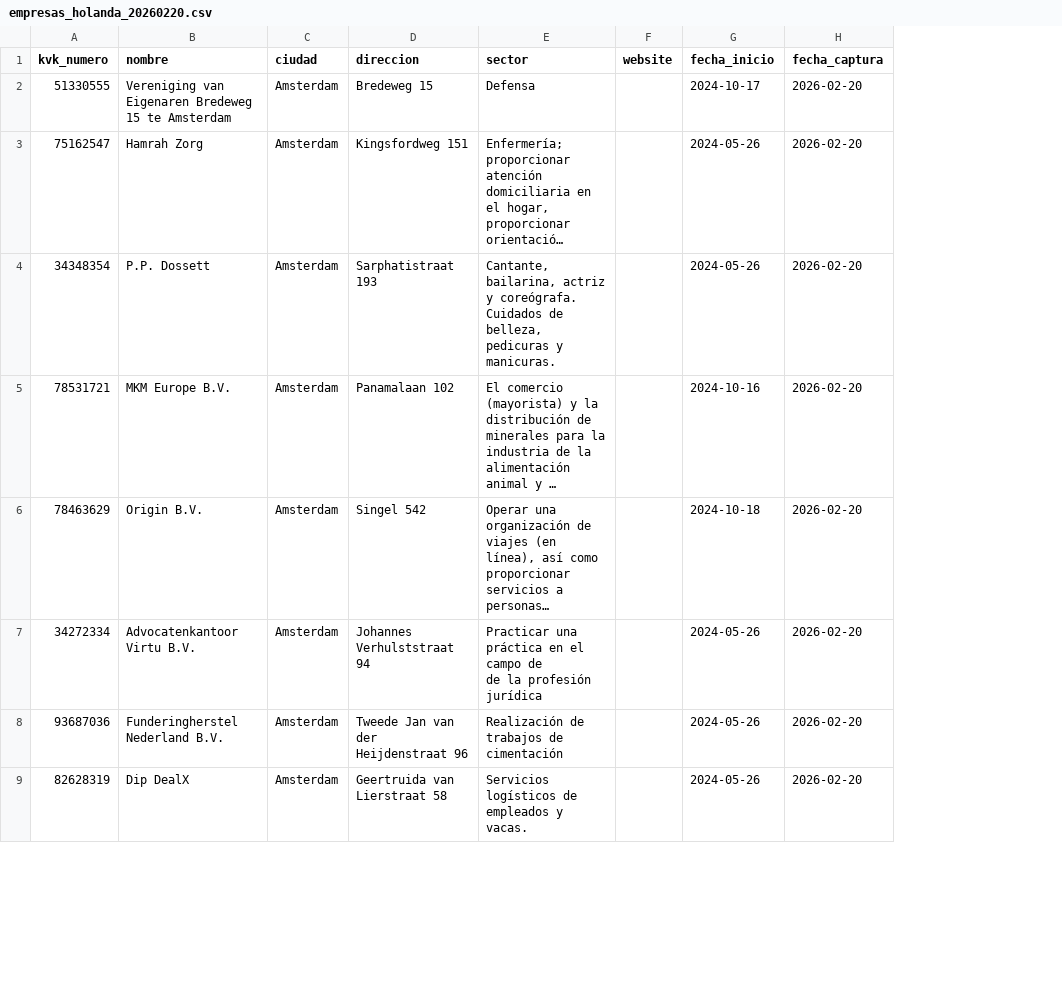
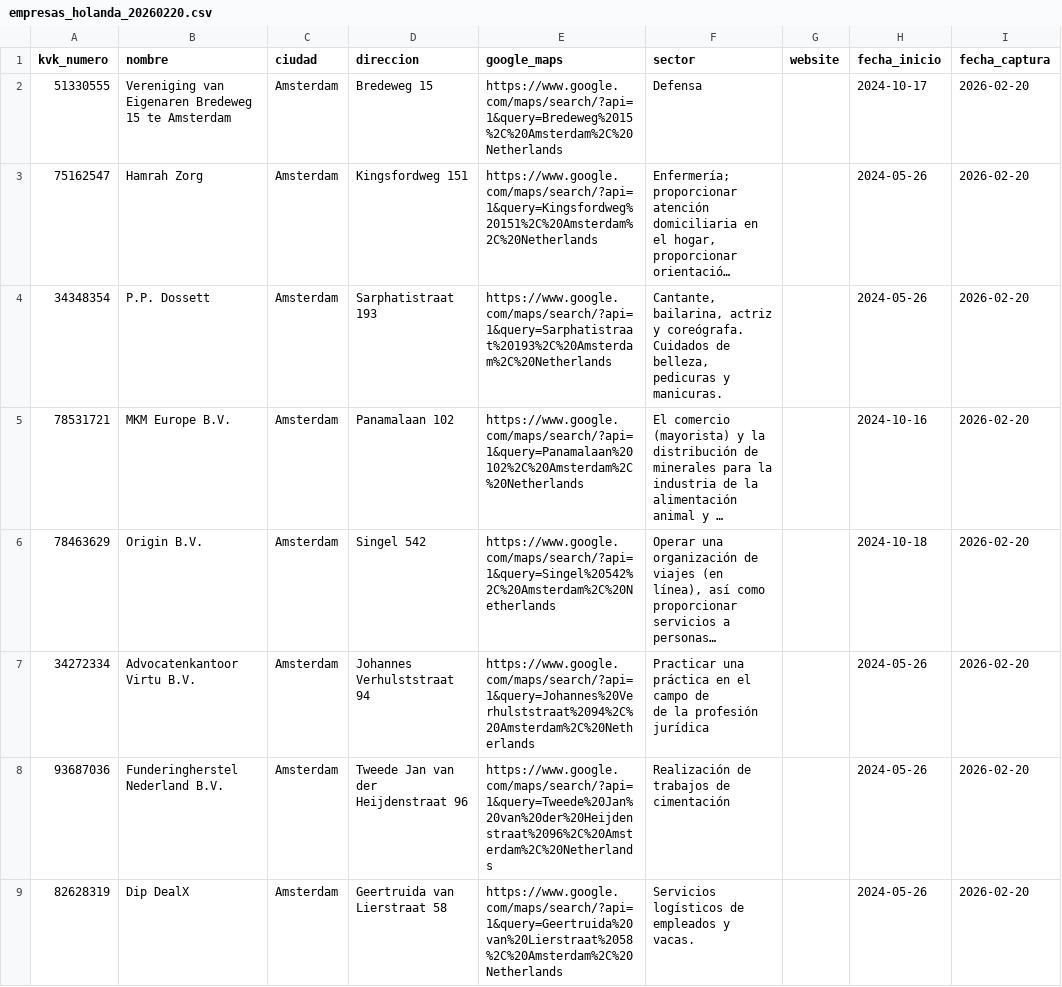
Before and after one commit to SamuelHoreca/horeca-netherlands-proyect-, a CSV file: exports/empresas_holanda_20260220.csv, drawn as a sheet; only a part is shown; long unchanged cells end in …; the diff names each change by its address in the sheet, - before the commit and + after, or states it on an @@ line.

Commit message:
CSV empresas Holanda 2026-02-20

```diff
--- a/exports/empresas_holanda_20260220.csv
+++ b/exports/empresas_holanda_20260220.csv
+column E (google_maps), rows 2-9: https://www.google.com/maps/search/?api=1&query=Bredeweg%2015%2C%20Amsterdam%2C%20Netherlands | https://www.google.com/maps/search/?api=1&query=Kingsfordweg%20151%2C%20Amsterdam%2C%20Netherlands | https://www.google.com/maps/search/?api=1&query=Sarphatistraat%20193%2C%20Amsterdam%2C%20Netherlands | https://www.google.com/maps/search/?api=1&query=Panamalaan%20102%2C%20Amsterdam%2C%20Netherlands | https://www.google.com/maps/search/?api=1&query=Singel%20542%2C%20Amsterdam%2C%20Netherlands | https://www.google.com/maps/search/?api=1&query=Johannes%20Verhulststraat%2094%2C%20Amsterdam%2C%20Netherlands | https://www.google.com/maps/search/?api=1&query=Tweede%20Jan%20van%20der%20Heijdenstraat%2096%2C%20Amsterdam%2C%20Netherlands | https://www.google.com/maps/search/?api=1&query=Geertruida%20van%20Lierstraat%2058%2C%20Amsterdam%2C%20Netherlands
```
